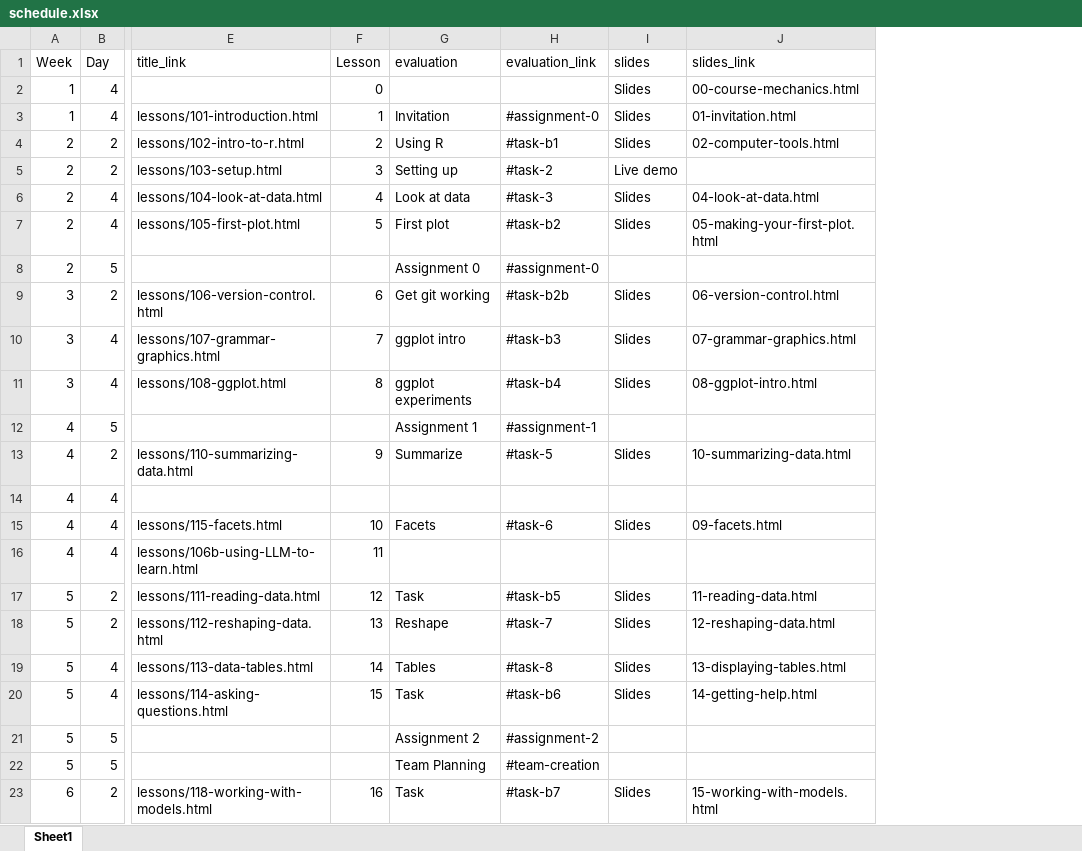
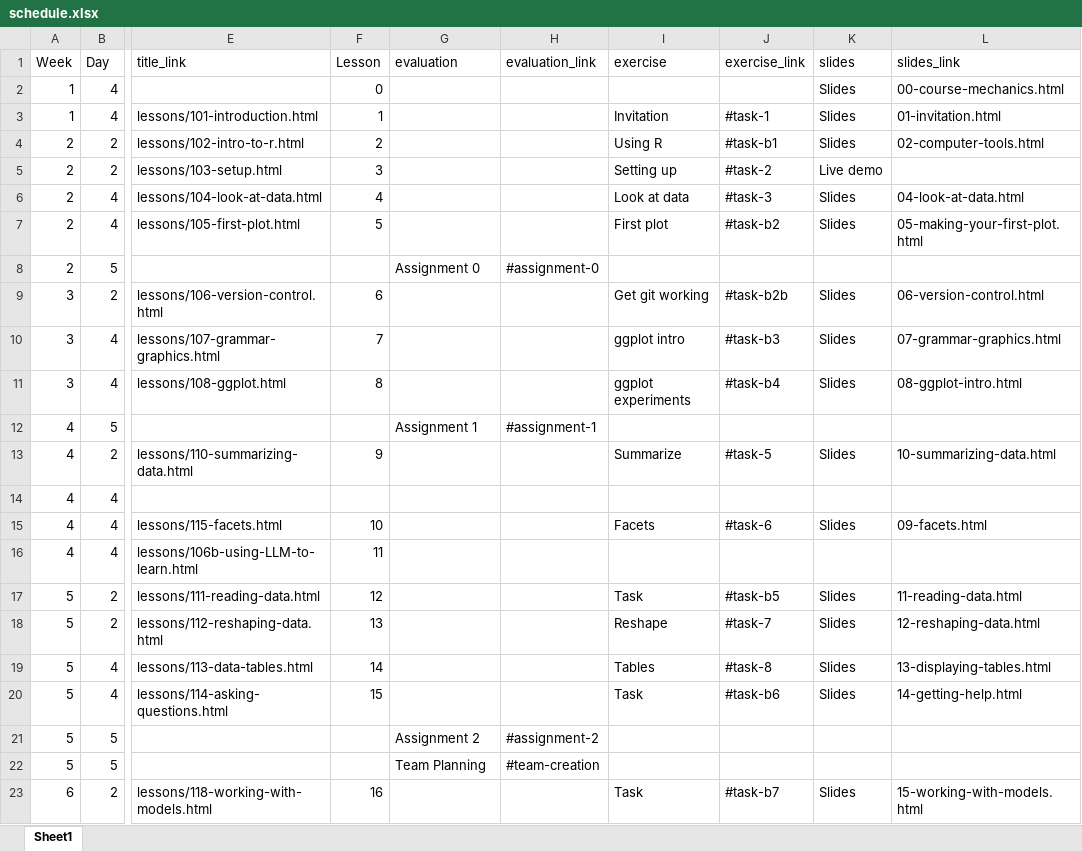
Before and after one commit to AndrewIrwin/data-viz-course, an Excel workbook: data-viz/schedule.xlsx, sheet Sheet1, drawn as a sheet; only a part is shown, gaps mark what is left out; values as stored, in another font and other column widths than the file's, no borders; the diff covers the shown part only; the diff names each change by its address in the sheet, - before the commit and + after, or states it on an @@ line.

Commit message:
2026 update week 2

```diff
--- a/data-viz/schedule.xlsx (sheet Sheet1)
+++ b/data-viz/schedule.xlsx (sheet Sheet1)
+column I (exercise), rows 3-23: Invitation | Using R | Setting up | Look at data | First plot |  | Get git working | ggplot intro | ggplot experiments |  | Summarize |  | Facets |  | Task | Reshape | Tables | Task |  |  | Task
+column J (exercise_link), rows 3-23: #task-1 | #task-b1 | #task-2 | #task-3 | #task-b2 |  | #task-b2b | #task-b3 | #task-b4 |  | #task-5 |  | #task-6 |  | #task-b5 | #task-7 | #task-8 | #task-b6 |  |  | #task-b7
-G3 (evaluation): Invitation
+G3 (evaluation): (empty)
-H3 (evaluation_link): #assignment-0
+H3 (evaluation_link): (empty)
-G4 (evaluation): Using R
+G4 (evaluation): (empty)
-H4 (evaluation_link): #task-b1
+H4 (evaluation_link): (empty)
-G5 (evaluation): Setting up
+G5 (evaluation): (empty)
-H5 (evaluation_link): #task-2
+H5 (evaluation_link): (empty)
-G6 (evaluation): Look at data
+G6 (evaluation): (empty)
-H6 (evaluation_link): #task-3
+H6 (evaluation_link): (empty)
-G7 (evaluation): First plot
+G7 (evaluation): (empty)
-H7 (evaluation_link): #task-b2
+H7 (evaluation_link): (empty)
-G9 (evaluation): Get git working
+G9 (evaluation): (empty)
-H9 (evaluation_link): #task-b2b
+H9 (evaluation_link): (empty)
-G10 (evaluation): ggplot intro
+G10 (evaluation): (empty)
-H10 (evaluation_link): #task-b3
+H10 (evaluation_link): (empty)
-G11 (evaluation): ggplot experiments
+G11 (evaluation): (empty)
-H11 (evaluation_link): #task-b4
+H11 (evaluation_link): (empty)
-G13 (evaluation): Summarize
+G13 (evaluation): (empty)
-H13 (evaluation_link): #task-5
+H13 (evaluation_link): (empty)
-G15 (evaluation): Facets
+G15 (evaluation): (empty)
-H15 (evaluation_link): #task-6
+H15 (evaluation_link): (empty)
-G17 (evaluation): Task
+G17 (evaluation): (empty)
-H17 (evaluation_link): #task-b5
+H17 (evaluation_link): (empty)
-G18 (evaluation): Reshape
+G18 (evaluation): (empty)
-H18 (evaluation_link): #task-7
+H18 (evaluation_link): (empty)
-G19 (evaluation): Tables
+G19 (evaluation): (empty)
-H19 (evaluation_link): #task-8
+H19 (evaluation_link): (empty)
-G20 (evaluation): Task
+G20 (evaluation): (empty)
-H20 (evaluation_link): #task-b6
+H20 (evaluation_link): (empty)
-G23 (evaluation): Task
+G23 (evaluation): (empty)
-H23 (evaluation_link): #task-b7
+H23 (evaluation_link): (empty)
```
Also changed, not shown: 28 edited cells elsewhere in this sheet, 11 other files.
